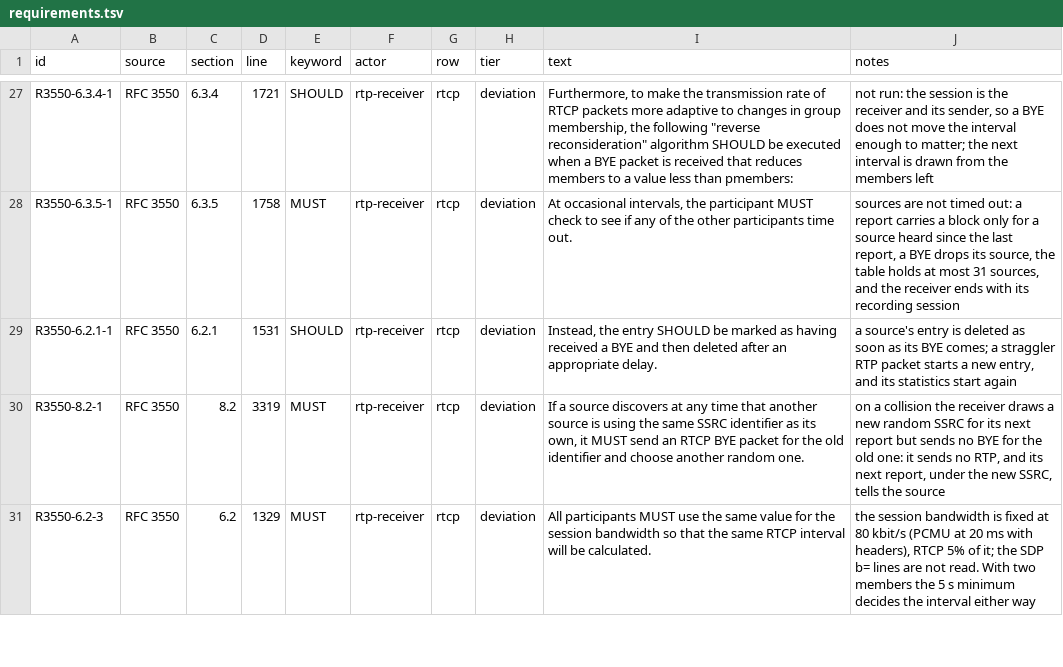
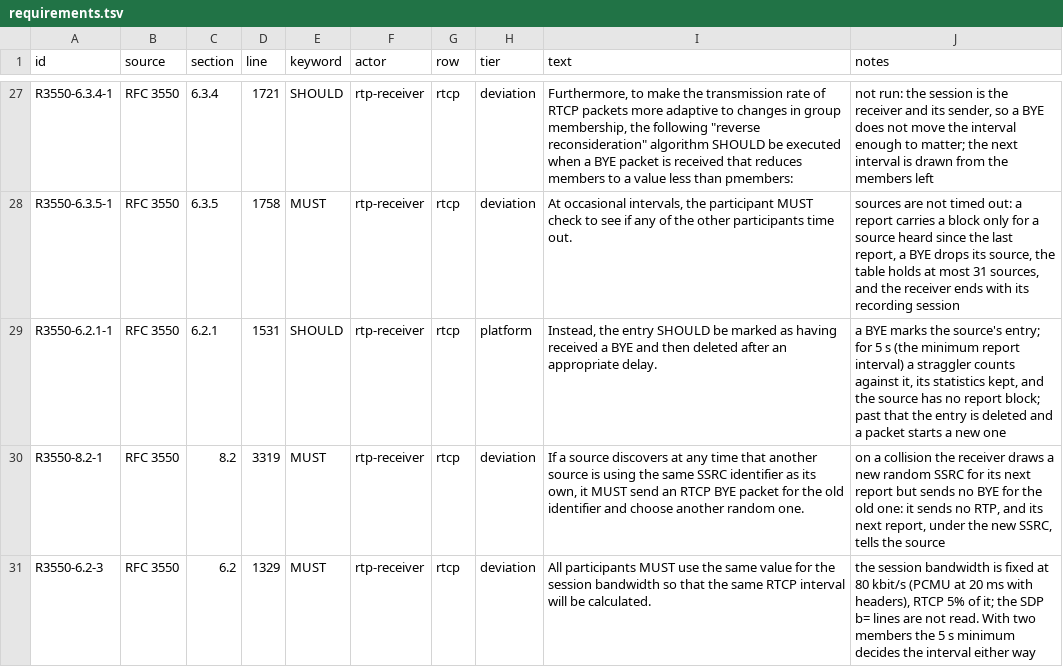
Before and after one commit to benoitc/chappe, a TSV file: apps/chappe_audio/docs/compliance/requirements.tsv, drawn as a sheet; only a part is shown, gaps mark what is left out.

Commit message:
keep a source's entry for 5 s after its rtcp bye in chappe_audio

```diff
--- a/apps/chappe_audio/docs/compliance/requirements.tsv
+++ b/apps/chappe_audio/docs/compliance/requirements.tsv
@@ -28,3 +28,3 @@ R3550-6.3.4-1	RFC 3550	6.3.4	1721	SHOULD	rtp-receiver	rtcp	deviation	Furthermore
 R3550-6.3.5-1	RFC 3550	6.3.5	1758	MUST	rtp-receiver	rtcp	deviation	At occasional intervals, the participant MUST check to see if any of the other participants time out.	sources are not timed out: a report carries a block only for a source heard since the last report, a BYE drops its source, the table holds at most 31 sources, and the receiver ends with its recording session
-R3550-6.2.1-1	RFC 3550	6.2.1	1531	SHOULD	rtp-receiver	rtcp	deviation	Instead, the entry SHOULD be marked as having received a BYE and then deleted after an appropriate delay.	a source's entry is deleted as soon as its BYE comes; a straggler RTP packet starts a new entry, and its statistics start again
+R3550-6.2.1-1	RFC 3550	6.2.1	1531	SHOULD	rtp-receiver	rtcp	platform	Instead, the entry SHOULD be marked as having received a BYE and then deleted after an appropriate delay.	a BYE marks the source's entry; for 5 s (the minimum report interval) a straggler counts against it, its statistics kept, and the source has no report block; past that the entry is deleted and a packet starts a new one
 R3550-8.2-1	RFC 3550	8.2	3319	MUST	rtp-receiver	rtcp	deviation	If a source discovers at any time that another source is using the same SSRC identifier as its own, it MUST send an RTCP BYE packet for the old identifier and choose another random one.	on a collision the receiver draws a new random SSRC for its next report but sends no BYE for the old one: it sends no RTP, and its next report, under the new SSRC, tells the source
```
Also changed, not shown: 5 other files.
